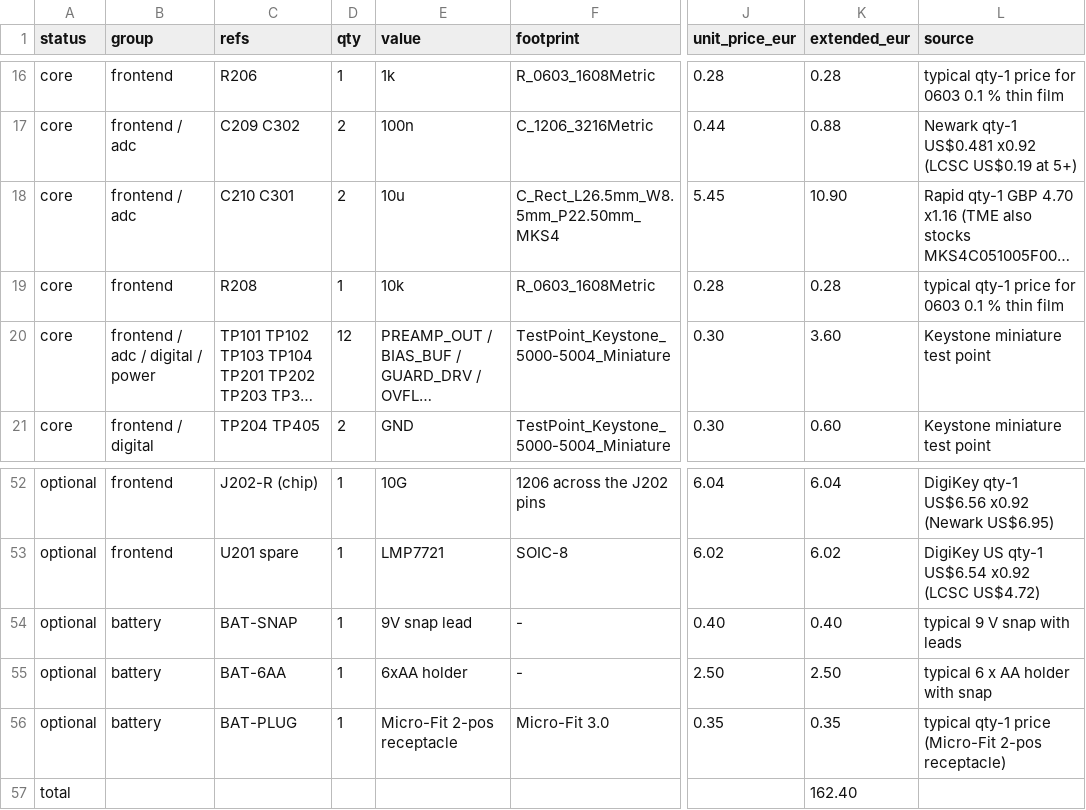
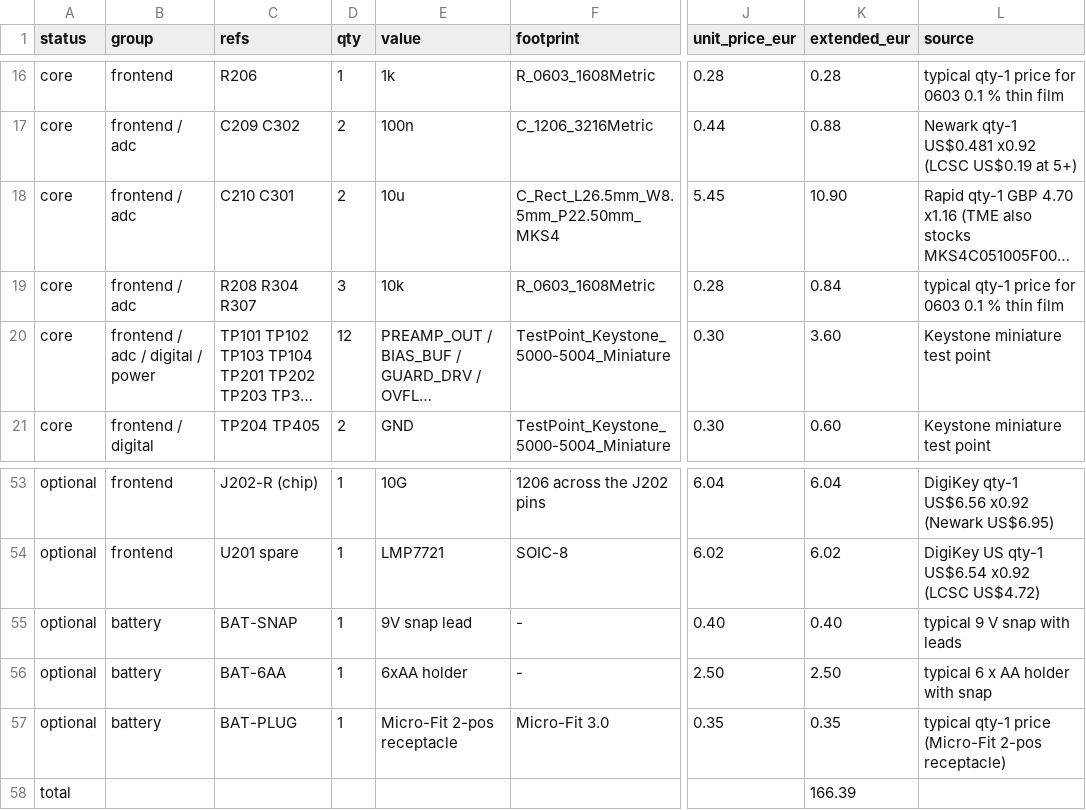
Before and after one commit to MatejGomboc/ELF-Schumann-Resonance-Receiver, a CSV file: bom/antenna_amplifier_bom.csv, drawn as a sheet; only a part is shown, gaps mark what is left out; long unchanged cells end in …; addresses are those after the commit; the diff covers the shown part only; the diff names each change by its address in the sheet, - before the commit and + after, or states it on an @@ line.

```diff
--- a/bom/antenna_amplifier_bom.csv
+++ b/bom/antenna_amplifier_bom.csv
-B19 (group): frontend
+B19 (group): frontend / adc
-C19 (refs): R208
+C19 (refs): R208 R304 R307
-D19 (qty): 1
+D19 (qty): 3
-K19 (extended_eur): 0.28
+K19 (extended_eur): 0.84
-K58 (extended_eur): 162.40
+K58 (extended_eur): 166.39
```
Also changed, not shown: 3 added rows, 2 removed rows and 15 edited cells elsewhere in this file, bom/prices.csv, 22 other files.
